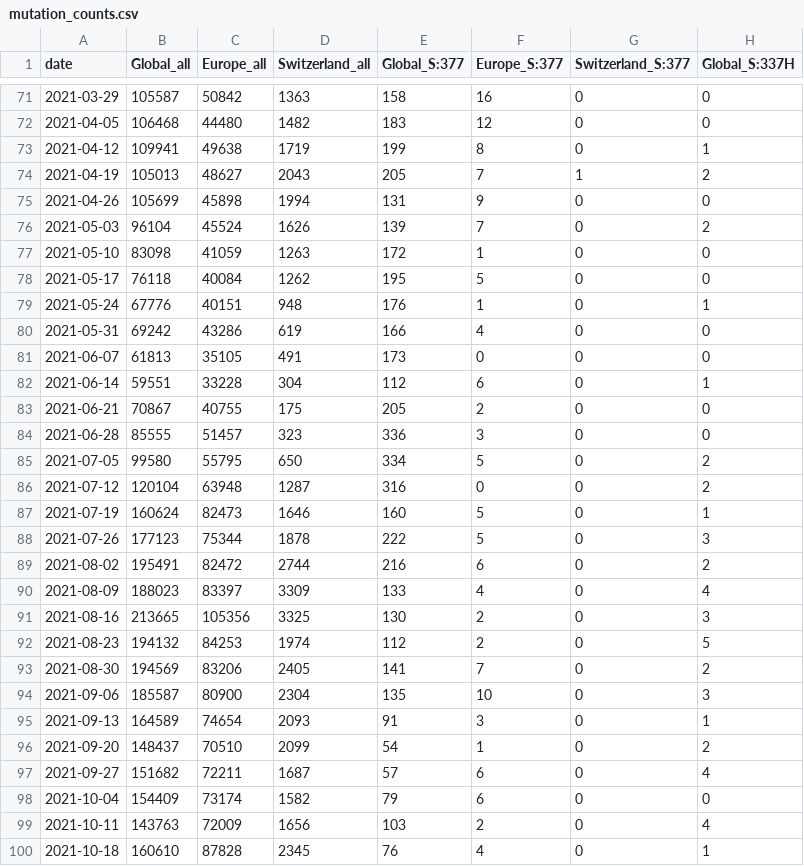
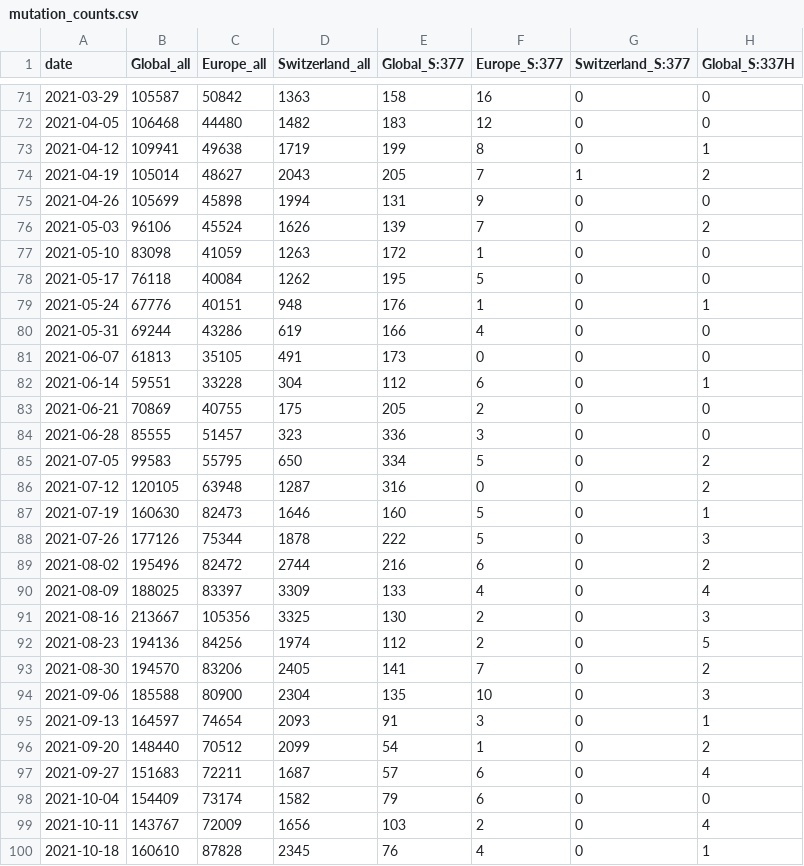
Before and after one commit to CovSeqCH/SequencingStats_and_Variants, a CSV file: data/mutation_counts.csv, drawn as a sheet; only a part is shown, gaps mark what is left out; the diff covers the shown part only; the diff names each change by its address in the sheet, - before the commit and + after, or states it on an @@ line.

```diff
--- a/data/mutation_counts.csv
+++ b/data/mutation_counts.csv
-B74 (Global_all): 105013
+B74 (Global_all): 105014
-B76 (Global_all): 96104
+B76 (Global_all): 96106
-B80 (Global_all): 69242
+B80 (Global_all): 69244
-B83 (Global_all): 70867
+B83 (Global_all): 70869
-B85 (Global_all): 99580
+B85 (Global_all): 99583
-B86 (Global_all): 120104
+B86 (Global_all): 120105
-B87 (Global_all): 160624
+B87 (Global_all): 160630
-B88 (Global_all): 177123
+B88 (Global_all): 177126
-B89 (Global_all): 195491
+B89 (Global_all): 195496
-B90 (Global_all): 188023
+B90 (Global_all): 188025
-B91 (Global_all): 213665
+B91 (Global_all): 213667
-B92 (Global_all): 194132
+B92 (Global_all): 194136
-C92 (Europe_all): 84253
+C92 (Europe_all): 84256
-B93 (Global_all): 194569
+B93 (Global_all): 194570
-B94 (Global_all): 185587
+B94 (Global_all): 185588
-B95 (Global_all): 164589
+B95 (Global_all): 164597
-B96 (Global_all): 148437
+B96 (Global_all): 148440
-C96 (Europe_all): 70510
+C96 (Europe_all): 70512
-B97 (Global_all): 151682
+B97 (Global_all): 151683
-B99 (Global_all): 143763
+B99 (Global_all): 143767
```
Also changed, not shown: 137 edited cells elsewhere in this file, data/cases_seq_by_cw_region.csv, data/recent_common_variants_by_week.csv, 14 other files.
